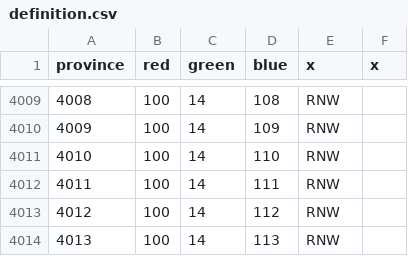
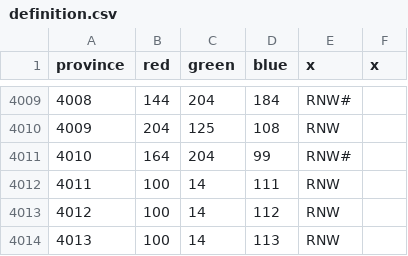
Before and after one commit to Garion132/Aveia, a CSV file: map/definition.csv, drawn as a sheet; only a part is shown, gaps mark what is left out; the diff covers the shown part only.

```diff
--- a/map/definition.csv
+++ b/map/definition.csv
@@ -4009,4 +4009,4 @@ province;red;green;blue;x;x
-4008;100;14;108;RNW
-4009;100;14;109;RNW
-4010;100;14;110;RNW
+4008;144;204;184;RNW#
+4009;204;125;108;RNW
+4010;164;204;99;RNW#
 4011;100;14;111;RNW
```
Also changed, not shown: 32 edited cells elsewhere in this file, 33 other files.
